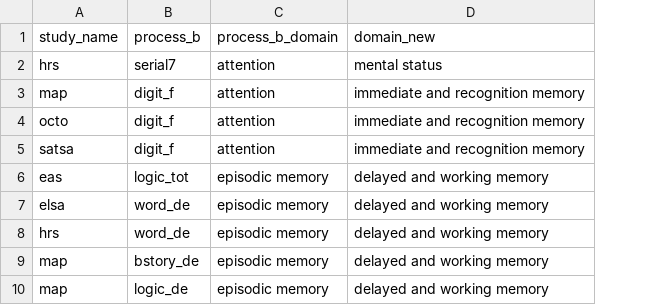
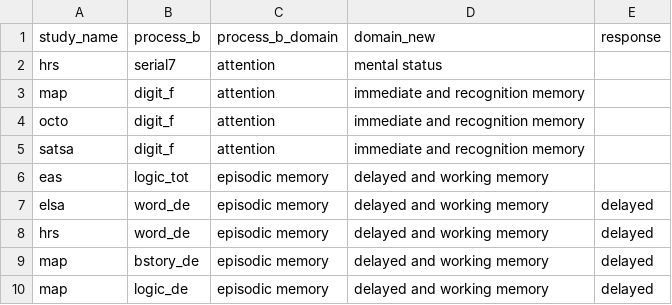
Before and after one commit to IALSA/IALSA-2015-Portland, a CSV file: reports/correlation-3/domain-grouping.csv, drawn as a sheet; only a part is shown; the diff names each change by its address in the sheet, - before the commit and + after, or states it on an @@ line.

Commit message:
#167 started response type

```diff
--- a/reports/correlation-3/domain-grouping.csv
+++ b/reports/correlation-3/domain-grouping.csv
+column E (response), rows 7-10: all delayed
```
